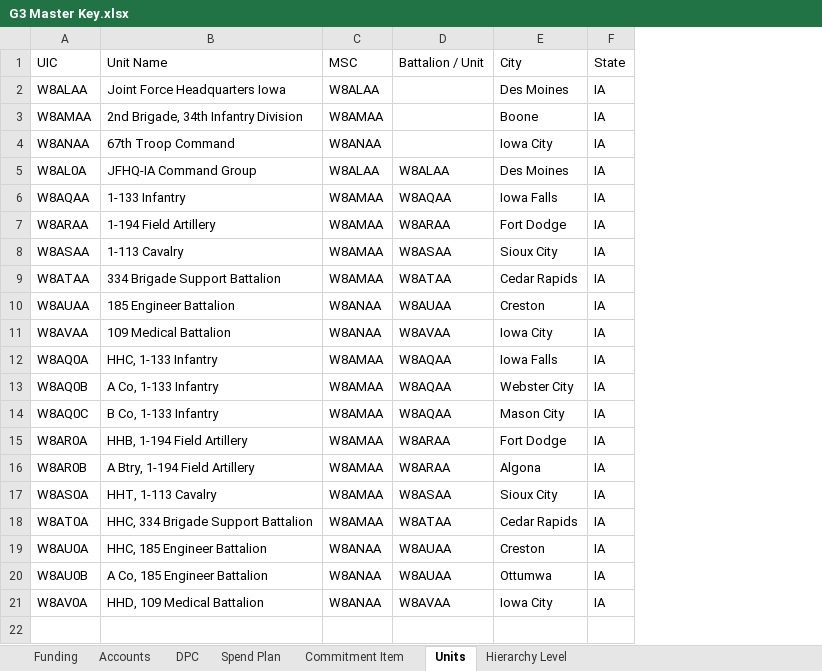
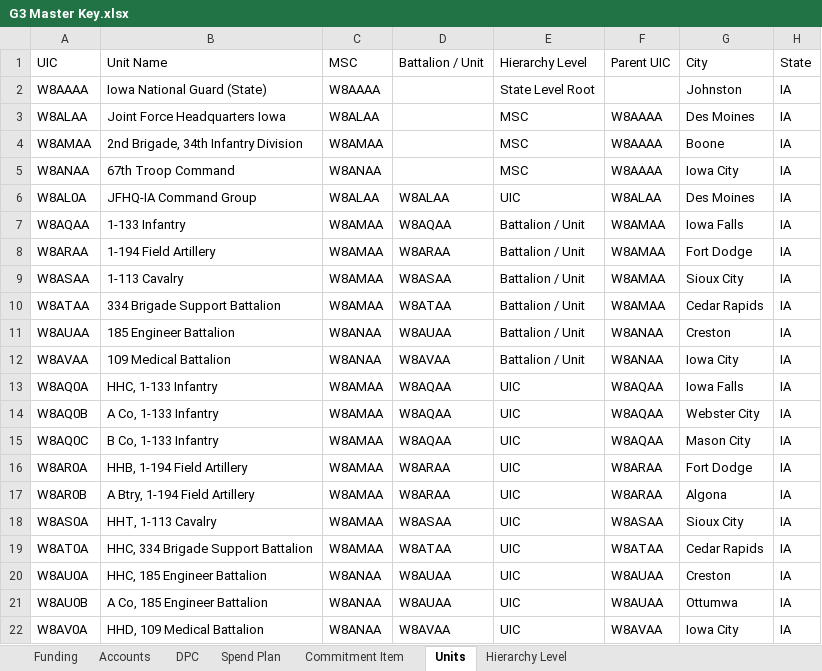
Before and after one commit to Coleslaw510/g3-dashboard, an Excel workbook: samples/G3 Master Key.xlsx, sheet Units, drawn as a sheet; values as stored, in another font and other column widths than the file's, no borders; addresses are those after the commit; the diff names each change by its address in the sheet, - before the commit and + after, or states it on an @@ line.

```diff
--- a/samples/G3 Master Key.xlsx (sheet Units)
+++ b/samples/G3 Master Key.xlsx (sheet Units)
+column E (Hierarchy Level), rows 3-22: MSC | MSC | MSC | UIC | Battalion / Unit | Battalion / Unit | Battalion / Unit | Battalion / Unit | Battalion / Unit | Battalion / Unit | UIC | UIC | UIC | UIC | UIC | UIC | UIC | UIC | UIC | UIC
+column F (Parent UIC), rows 3-22: W8AAAA | W8AAAA | W8AAAA | W8ALAA | W8AMAA | W8AMAA | W8AMAA | W8AMAA | W8ANAA | W8ANAA | W8AQAA | W8AQAA | W8AQAA | W8ARAA | W8ARAA | W8ASAA | W8ATAA | W8AUAA | W8AUAA | W8AVAA
+row 2: W8AAAA | Iowa National Guard (State) | W8AAAA |  | State Level Root |  | Johnston | IA
```
Also changed, not shown: sheet Funding, sheet Hierarchy Level, sheet DPC, sheet Accounts, sheet Spend Plan, samples/Status of Funds export.xlsx, samples/milpay/G3 Master Key (2060).xlsx, 20 other files.
